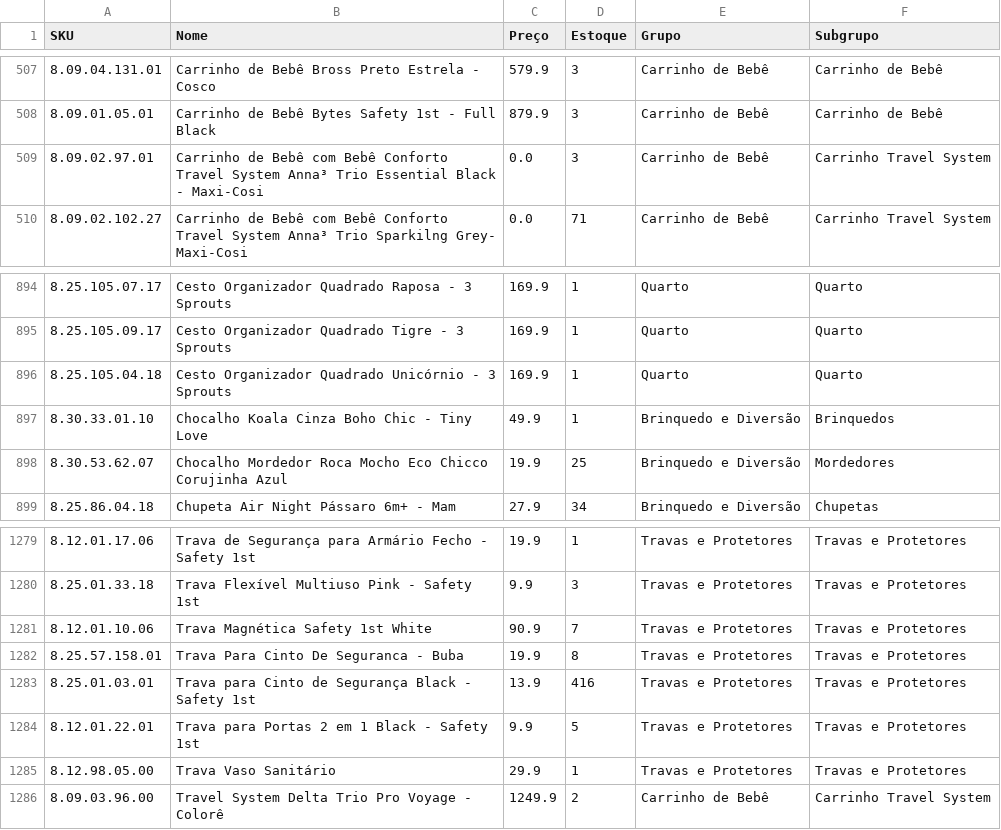
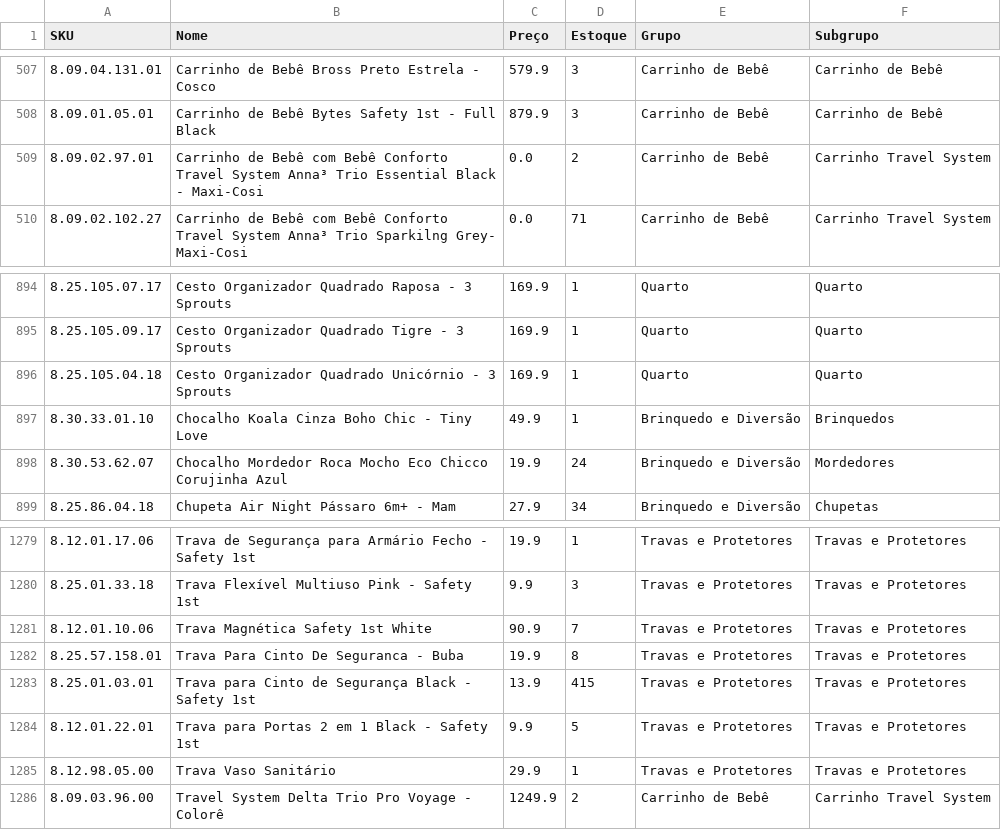
Before and after one commit to santoseliseu/Vitrine, a CSV file: Produtos.csv, drawn as a sheet; only a part is shown, gaps mark what is left out.

Commit message:
Coleta de estoques atualizada

```diff
--- a/Produtos.csv
+++ b/Produtos.csv
@@ -508,3 +508,3 @@ SKU;Nome;Preço;Estoque;Grupo;Subgrupo
 8.09.01.05.01;Carrinho de Bebê Bytes Safety 1st - Full Black;879.9;3;Carrinho de Bebê;Carrinho de Bebê
-8.09.02.97.01;Carrinho de Bebê com Bebê Conforto Travel System Anna³ Trio Essential Black - Maxi-Cosi;0.0;3;Carrinho de Bebê;Carrinho Travel System
+8.09.02.97.01;Carrinho de Bebê com Bebê Conforto Travel System Anna³ Trio Essential Black - Maxi-Cosi;0.0;2;Carrinho de Bebê;Carrinho Travel System
 8.09.02.102.27;Carrinho de Bebê com Bebê Conforto Travel System Anna³ Trio Sparkilng Grey- Maxi-Cosi;0.0;71;Carrinho de Bebê;Carrinho Travel System
@@ -897,3 +897,3 @@ SKU;Nome;Preço;Estoque;Grupo;Subgrupo
 8.30.33.01.10;Chocalho Koala Cinza Boho Chic - Tiny Love;49.9;1;Brinquedo e Diversão;Brinquedos
-8.30.53.62.07;Chocalho Mordedor Roca Mocho Eco Chicco Corujinha Azul;19.9;25;Brinquedo e Diversão;Mordedores
+8.30.53.62.07;Chocalho Mordedor Roca Mocho Eco Chicco Corujinha Azul;19.9;24;Brinquedo e Diversão;Mordedores
 8.25.86.04.18;Chupeta Air Night Pássaro 6m+ - Mam;27.9;34;Brinquedo e Diversão;Chupetas
@@ -1282,3 +1282,3 @@ SKU;Nome;Preço;Estoque;Grupo;Subgrupo
 8.25.57.158.01;Trava Para Cinto De Seguranca - Buba;19.9;8;Travas e Protetores;Travas e Protetores
-8.25.01.03.01;Trava para Cinto de Segurança Black - Safety 1st;13.9;416;Travas e Protetores;Travas e Protetores
+8.25.01.03.01;Trava para Cinto de Segurança Black - Safety 1st;13.9;415;Travas e Protetores;Travas e Protetores
 8.12.01.22.01;Trava para Portas 2 em 1 Black - Safety 1st;9.9;5;Travas e Protetores;Travas e Protetores
```
